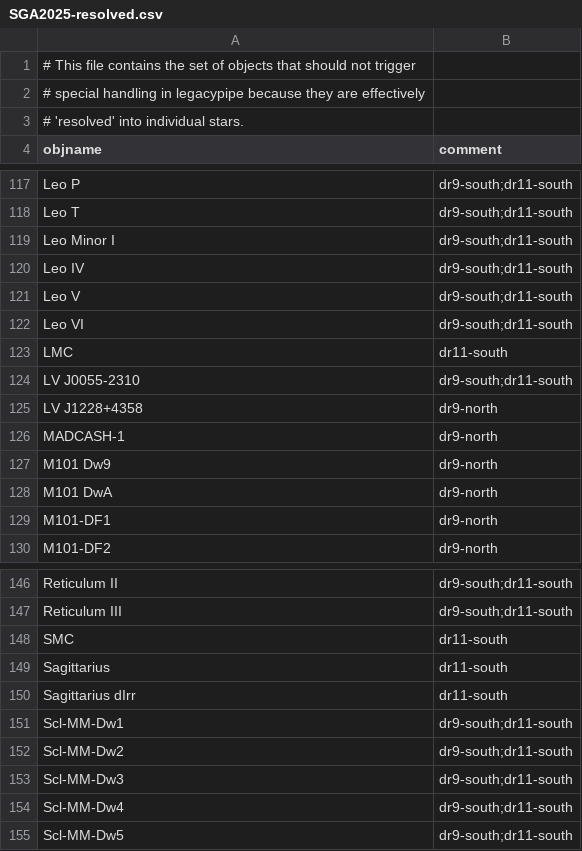
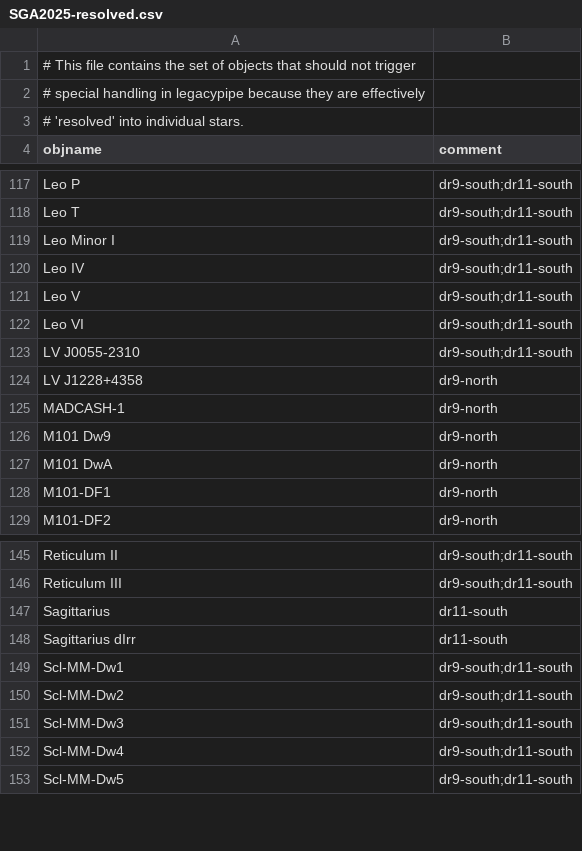
Before and after one commit to moustakas/SGA, a CSV file: py/SGA/data/SGA2025/SGA2025-resolved.csv, drawn as a sheet; only a part is shown, gaps mark what is left out; the diff names each change by its address in the sheet, - before the commit and + after, or states it on an @@ line.

```diff
--- a/py/SGA/data/SGA2025/SGA2025-resolved.csv
+++ b/py/SGA/data/SGA2025/SGA2025-resolved.csv
-row 123: LMC | dr11-south
-row 148: SMC | dr11-south
```
Also changed, not shown: 3 other files.
